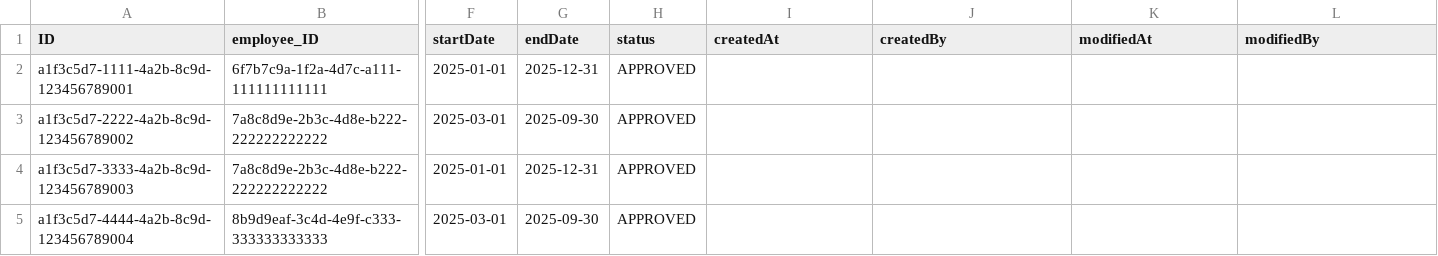
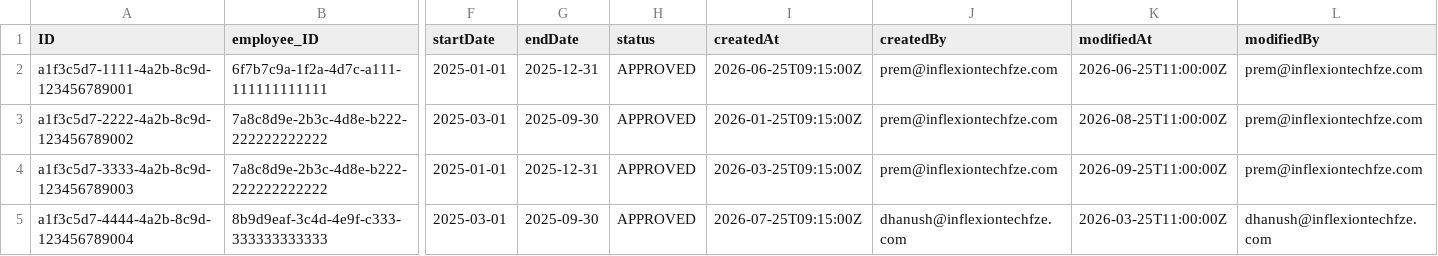
Before and after one commit to Premkumar957/Reource-Allocation, a CSV file: db/data/com.allocationmanagement-Allocations.csv, drawn as a sheet; only a part is shown, gaps mark what is left out; the diff names each change by its address in the sheet, - before the commit and + after, or states it on an @@ line.

```diff
--- a/db/data/com.allocationmanagement-Allocations.csv
+++ b/db/data/com.allocationmanagement-Allocations.csv
-I2 (createdAt): (empty)
+I2 (createdAt): 2026-06-25T09:15:00Z
-J2:J4 (createdBy): (empty)
+J2:J4 (createdBy): prem@inflexiontechfze.com
-K2 (modifiedAt): (empty)
+K2 (modifiedAt): 2026-06-25T11:00:00Z
-L2:L4 (modifiedBy): (empty)
+L2:L4 (modifiedBy): prem@inflexiontechfze.com
-I3 (createdAt): (empty)
+I3 (createdAt): 2026-01-25T09:15:00Z
-K3 (modifiedAt): (empty)
+K3 (modifiedAt): 2026-08-25T11:00:00Z
-I4 (createdAt): (empty)
+I4 (createdAt): 2026-03-25T09:15:00Z
-K4 (modifiedAt): (empty)
+K4 (modifiedAt): 2026-09-25T11:00:00Z
-I5 (createdAt): (empty)
+I5 (createdAt): 2026-07-25T09:15:00Z
-J5 (createdBy): (empty)
+J5 (createdBy): dhanush@inflexiontechfze.com
-K5 (modifiedAt): (empty)
+K5 (modifiedAt): 2026-03-25T11:00:00Z
-L5 (modifiedBy): (empty)
+L5 (modifiedBy): dhanush@inflexiontechfze.com
```
Also changed, not shown: db/data/com.employeemanagement-Employees.csv, db/data/com.projectmanagement-Projects.csv, 7 other files.
